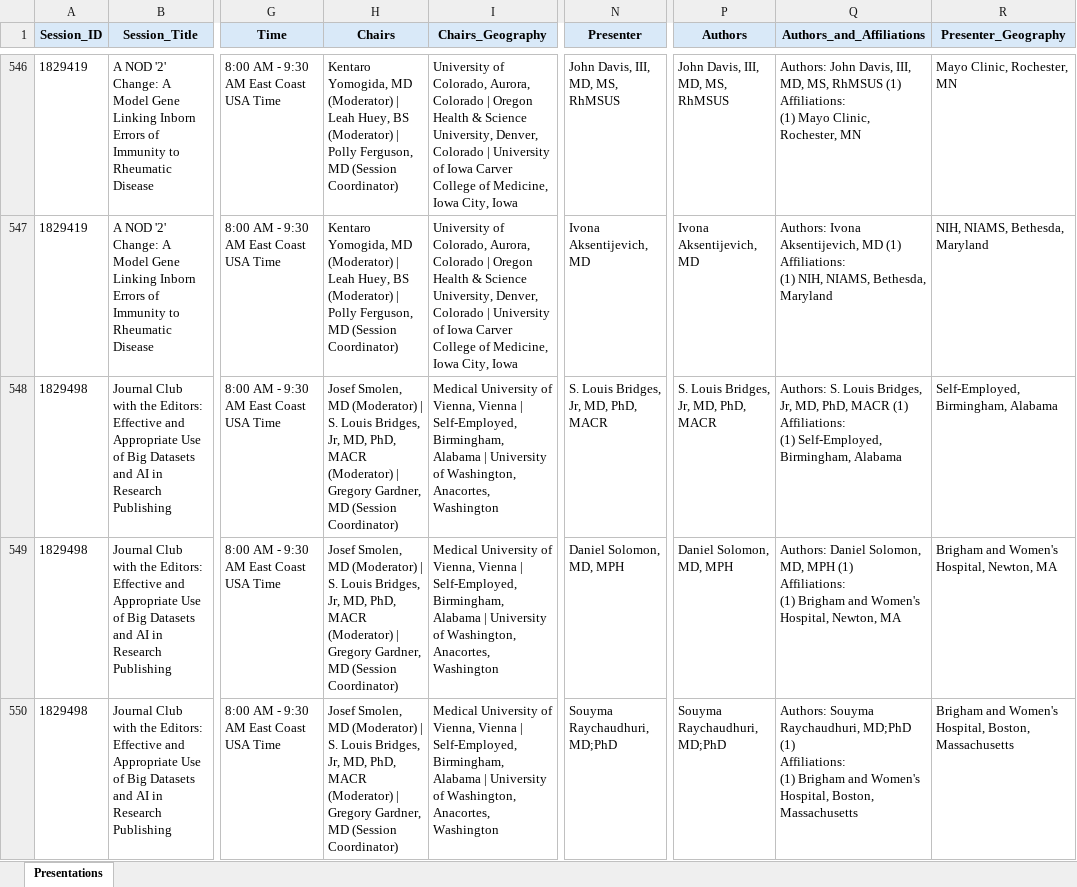
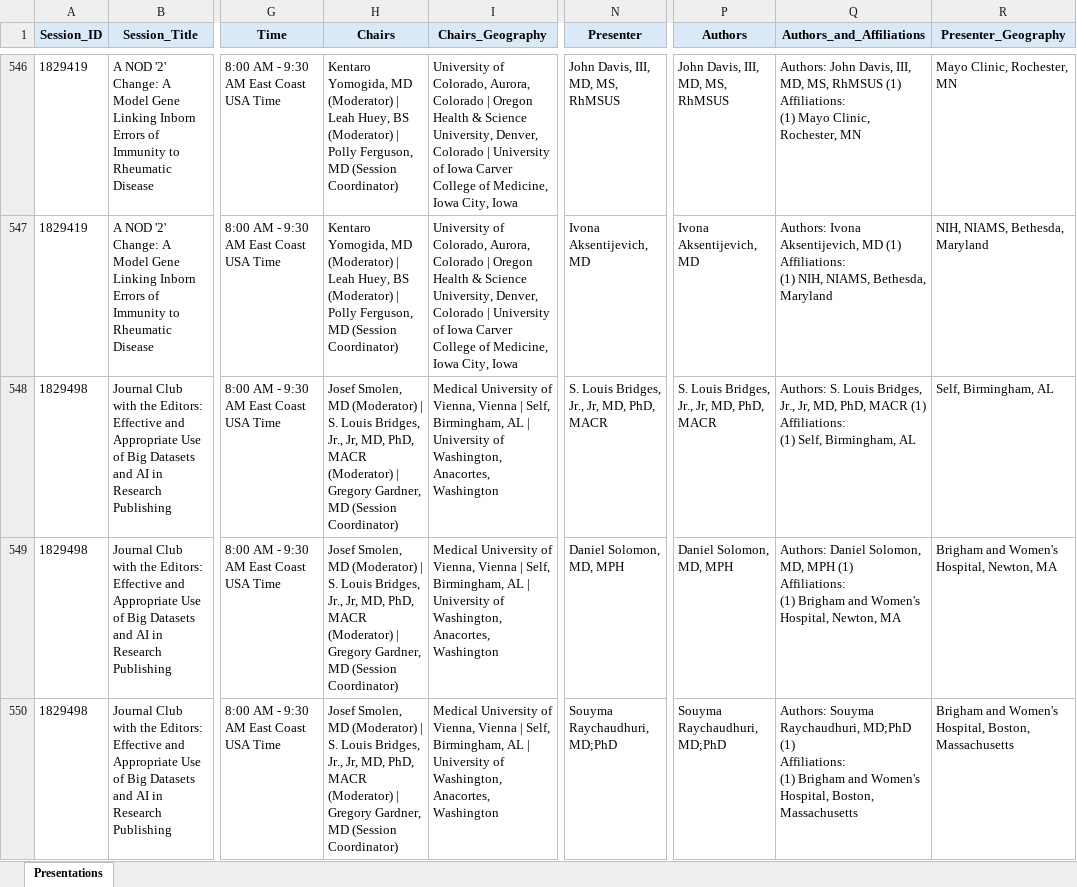
Before and after one commit to saksham-phs/ACR_Scraper, an Excel workbook: output/acr_2026_programme.xlsx, sheet Presentations, drawn as a sheet; only a part is shown, gaps mark what is left out; values as stored, in another font and other column widths than the file's, no borders; ↵ is a line break in a cell; the diff covers the shown part only; the diff names each change by its address in the sheet, - before the commit and + after, or states it on an @@ line.

```diff
--- a/output/acr_2026_programme.xlsx (sheet Presentations)
+++ b/output/acr_2026_programme.xlsx (sheet Presentations)
-H548:H550 (Chairs): …Louis Bridges, Jr, MD,…
+H548:H550 (Chairs): …Louis Bridges, Jr., Jr, MD,…
-I548:I550 (Chairs_Geography): …Vienna | Self-Employed, Birmingham, Alabama | University…
+I548:I550 (Chairs_Geography): …Vienna | Self, Birmingham, AL | University…
-N548 (Presenter): S. Louis Bridges, Jr, MD, PhD, MACR
+N548 (Presenter): S. Louis Bridges, Jr., Jr, MD, PhD, MACR
-P548 (Authors): S. Louis Bridges, Jr, MD, PhD, MACR
+P548 (Authors): S. Louis Bridges, Jr., Jr, MD, PhD, MACR
-Q548 (Authors_and_Affiliations): …Louis Bridges, Jr, MD, PhD, MACR (1) ↵ Affiliations: ↵ (1) Self-Employed, Birmingham, Alabama
+Q548 (Authors_and_Affiliations): …Louis Bridges, Jr., Jr, MD, PhD, MACR (1) ↵ Affiliations: ↵ (1) Self, Birmingham, AL
-R548 (Presenter_Geography): Self-Employed, Birmingham, Alabama
+R548 (Presenter_Geography): Self, Birmingham, AL
```
Also changed, not shown: 249 edited cells elsewhere in this sheet, 1 other file.
